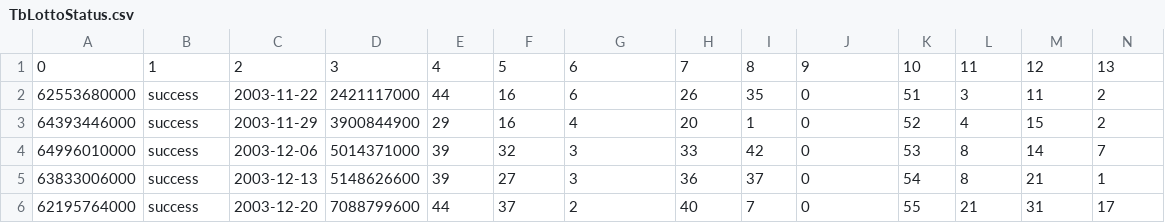
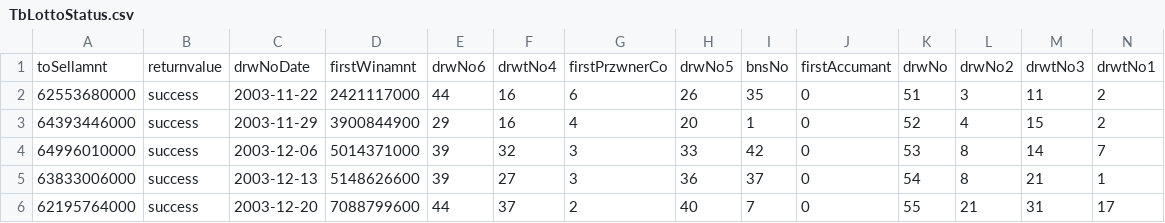
Before and after one commit to guswns00123/airflow-test, a CSV file: files/TbLottoStatus/TbLottoStatus.csv, drawn as a sheet; only a part is shown.

Commit message:
33

```diff
--- a/files/TbLottoStatus/TbLottoStatus.csv
+++ b/files/TbLottoStatus/TbLottoStatus.csv
@@ -1,2 +1,2 @@
-0,1,2,3,4,5,6,7,8,9,10,11,12,13
+toSellamnt,returnvalue,drwNoDate, firstWinamnt,drwNo6,drwtNo4,firstPrzwnerCo,drwNo5,bnsNo,firstAccumant,drwNo,drwNo2,drwtNo3,drwtNo1
 62553680000,success,2003-11-22,2421117000,44,16,6,26,35,0,51,3,11,2
```
